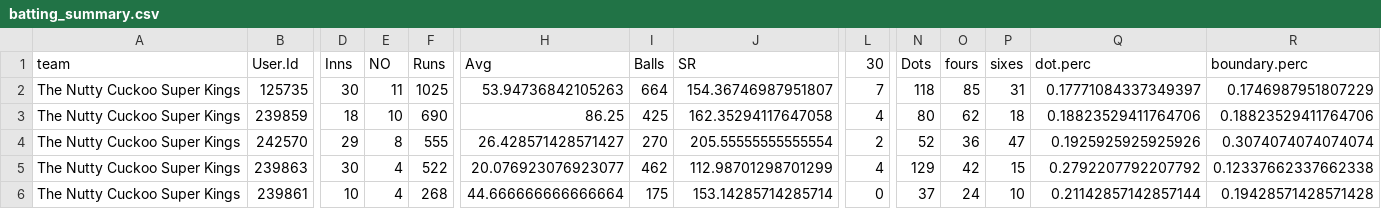
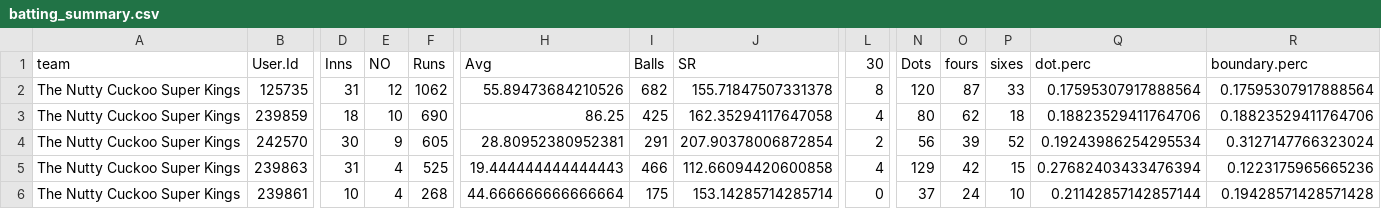
Before and after one commit to jimmyday12/nutty-cuckoo-super-kings, a CSV file: docs/data/batting_summary.csv, drawn as a sheet; only a part is shown, gaps mark what is left out; the diff covers the shown part only; the diff names each change by its address in the sheet, - before the commit and + after, or states it on an @@ line.

```diff
--- a/docs/data/batting_summary.csv
+++ b/docs/data/batting_summary.csv
-D2 (Inns): 30
+D2 (Inns): 31
-E2 (NO): 11
+E2 (NO): 12
-F2 (Runs): 1025
+F2 (Runs): 1062
-H2 (Avg): 53.94736842105263
+H2 (Avg): 55.89473684210526
-I2 (Balls): 664
+I2 (Balls): 682
-J2 (SR): 154.36746987951807
+J2 (SR): 155.71847507331378
-L2 (30): 7
+L2 (30): 8
-N2 (Dots): 118
+N2 (Dots): 120
-O2 (fours): 85
+O2 (fours): 87
-P2 (sixes): 31
+P2 (sixes): 33
-Q2 (dot.perc): 0.17771084337349397
+Q2 (dot.perc): 0.17595307917888564
-R2 (boundary.perc): 0.1746987951807229
+R2 (boundary.perc): 0.17595307917888564
-D4 (Inns): 29
+D4 (Inns): 30
-E4 (NO): 8
+E4 (NO): 9
-F4 (Runs): 555
+F4 (Runs): 605
-H4 (Avg): 26.428571428571427
+H4 (Avg): 28.80952380952381
-I4 (Balls): 270
+I4 (Balls): 291
-J4 (SR): 205.55555555555554
+J4 (SR): 207.90378006872854
-N4 (Dots): 52
+N4 (Dots): 56
-O4 (fours): 36
+O4 (fours): 39
-P4 (sixes): 47
+P4 (sixes): 52
-Q4 (dot.perc): 0.1925925925925926
+Q4 (dot.perc): 0.19243986254295534
-R4 (boundary.perc): 0.3074074074074074
+R4 (boundary.perc): 0.3127147766323024
-D5 (Inns): 30
+D5 (Inns): 31
-F5 (Runs): 522
+F5 (Runs): 525
-H5 (Avg): 20.076923076923077
+H5 (Avg): 19.444444444444443
-I5 (Balls): 462
+I5 (Balls): 466
-J5 (SR): 112.98701298701299
+J5 (SR): 112.66094420600858
-Q5 (dot.perc): 0.2792207792207792
+Q5 (dot.perc): 0.27682403433476394
-R5 (boundary.perc): 0.12337662337662338
+R5 (boundary.perc): 0.1223175965665236
```
Also changed, not shown: 2 added rows, 2 removed rows and 29 edited cells elsewhere in this file, data/batting.csv, data/bowling.csv, 22 other files.
